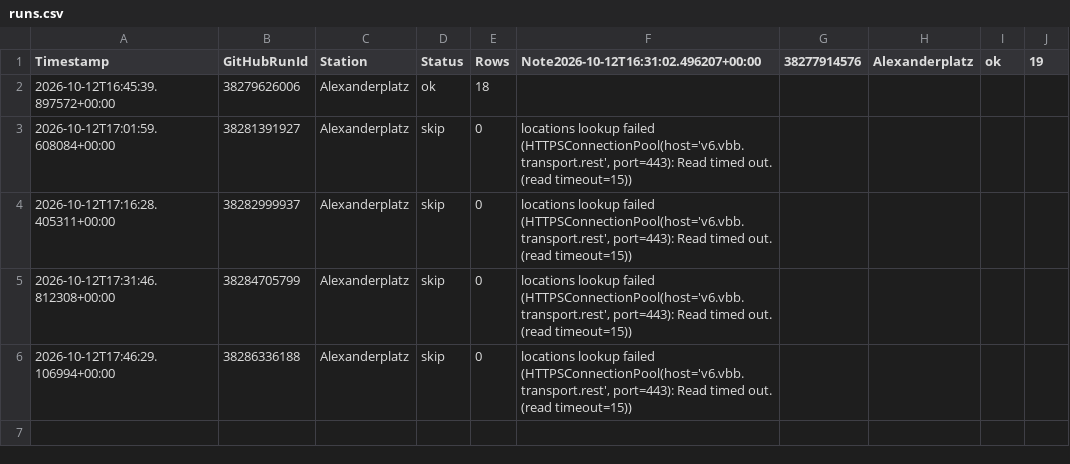
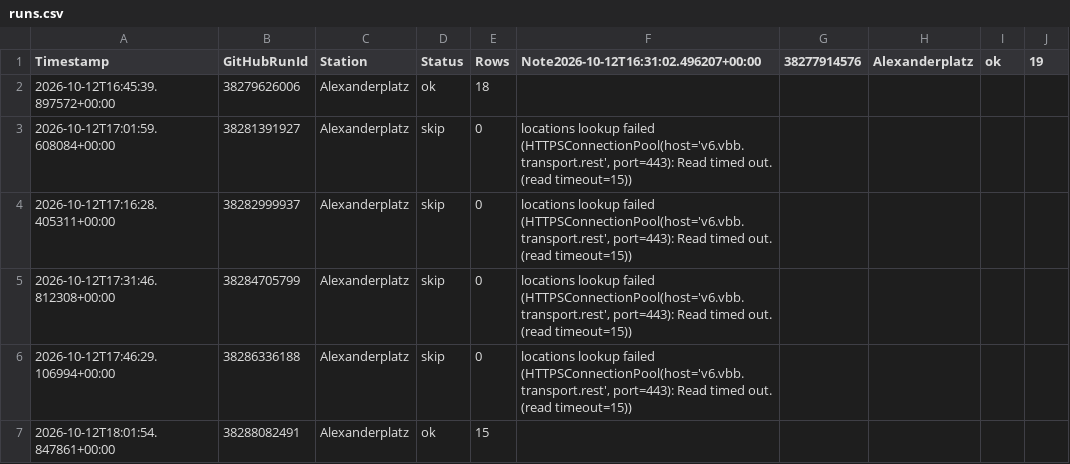
Before and after one commit to ambientals/live_transit_pbi, a CSV file: logs/runs.csv, drawn as a sheet; the diff names each change by its address in the sheet, - before the commit and + after, or states it on an @@ line.

```diff
--- a/logs/runs.csv
+++ b/logs/runs.csv
+row 7: 2026-10-12T18:01:54.847861+00:00 | 38288082491 | Alexanderplatz | ok | 15
```
Also changed, not shown: data/transit_history.csv.
